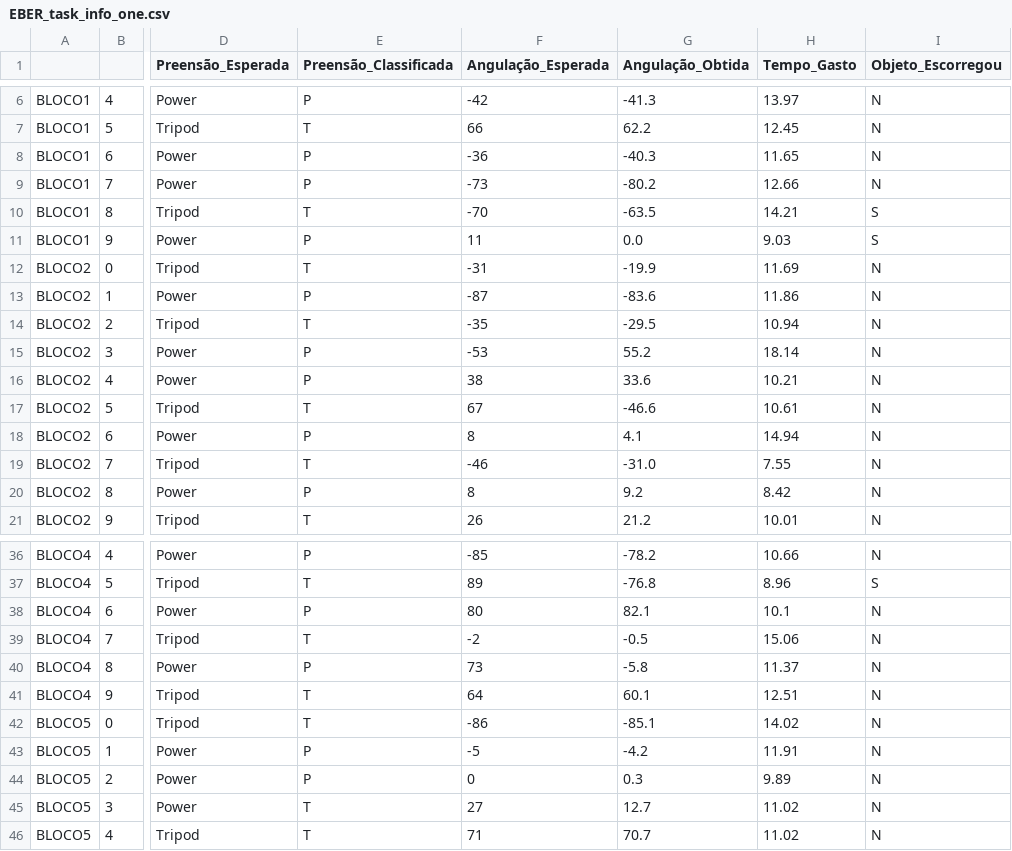
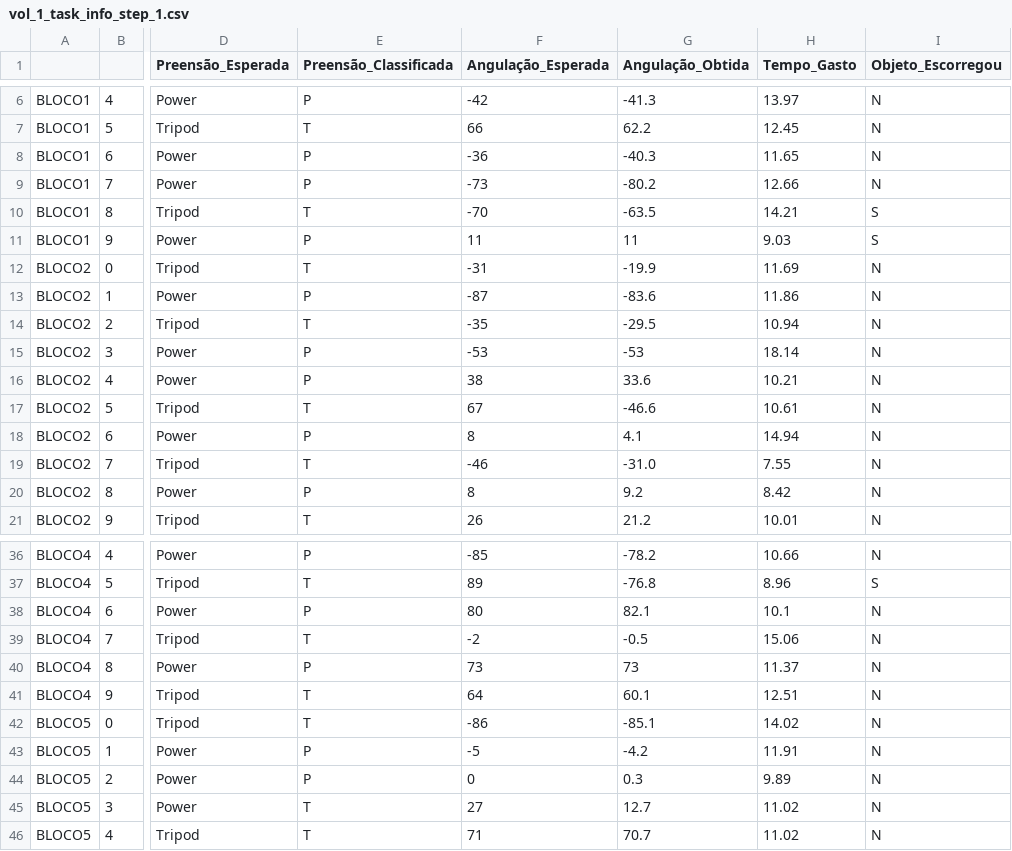
Before and after one commit to eberlawrence/openDVS, a CSV file: Online/Experimental_protocol/DATA/SYSTEM_1/vol_1_task_info_step_1.csv (was Online/Experimental protocol/DATA/EBER_task_info_one.csv), drawn as a sheet; only a part is shown, gaps mark what is left out; the diff names each change by its address in the sheet, - before the commit and + after, or states it on an @@ line.

```diff
--- a/Online/Experimental protocol/DATA/EBER_task_info_one.csv
+++ b/Online/Experimental_protocol/DATA/SYSTEM_1/vol_1_task_info_step_1.csv
-G11 (Angulação_Obtida): 0.0
+G11 (Angulação_Obtida): 11
-G15 (Angulação_Obtida): 55.2
+G15 (Angulação_Obtida): -53
-G40 (Angulação_Obtida): -5.8
+G40 (Angulação_Obtida): 73
```
Also changed, not shown: Online/Experimental_protocol/DATA/SYSTEM_1/vol_2_task_info_step_1.csv, Online/Experimental_protocol/DATA/SYSTEM_1/vol_3_task_info_step_1.csv, 34 other files.
